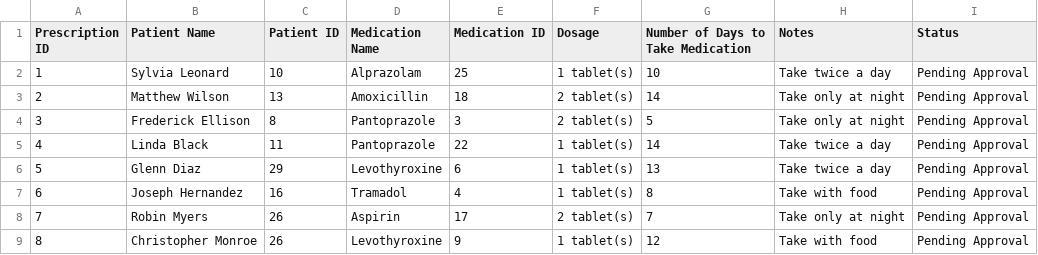
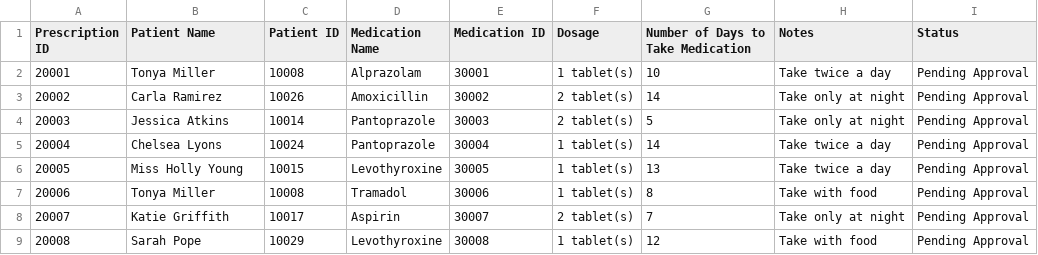
Before and after one commit to CieranW/SFWE301-Project, a CSV file: PrescriptionProcessing/Prescription.csv, drawn as a sheet; only a part is shown; the diff covers the shown part only.

Commit message:
Updated csvs with correct IDs and names used in all

```diff
--- a/PrescriptionProcessing/Prescription.csv
+++ b/PrescriptionProcessing/Prescription.csv
@@ -1,9 +1,9 @@
 Prescription ID,Patient Name,Patient ID,Medication Name,Medication ID,Dosage,Number of Days to Take Medication,Notes,Status
-1,Sylvia Leonard,10,Alprazolam,25,1 tablet(s),10,Take twice a day,Pending Approval
-2,Matthew Wilson,13,Amoxicillin,18,2 tablet(s),14,Take only at night,Pending Approval
-3,Frederick Ellison,8,Pantoprazole,3,2 tablet(s),5,Take only at night,Pending Approval
-4,Linda Black,11,Pantoprazole,22,1 tablet(s),14,Take twice a day,Pending Approval
-5,Glenn Diaz,29,Levothyroxine,6,1 tablet(s),13,Take twice a day,Pending Approval
-6,Joseph Hernandez,16,Tramadol,4,1 tablet(s),8,Take with food,Pending Approval
-7,Robin Myers,26,Aspirin,17,2 tablet(s),7,Take only at night,Pending Approval
-8,Christopher Monroe,26,Levothyroxine,9,1 tablet(s),12,Take with food,Pending Approval
+20001,Tonya Miller,10008,Alprazolam,30001,1 tablet(s),10,Take twice a day,Pending Approval
+20002,Carla Ramirez,10026,Amoxicillin,30002,2 tablet(s),14,Take only at night,Pending Approval
+20003,Jessica Atkins,10014,Pantoprazole,30003,2 tablet(s),5,Take only at night,Pending Approval
+20004,Chelsea Lyons,10024,Pantoprazole,30004,1 tablet(s),14,Take twice a day,Pending Approval
+20005,Miss Holly Young,10015,Levothyroxine,30005,1 tablet(s),13,Take twice a day,Pending Approval
+20006,Tonya Miller,10008,Tramadol,30006,1 tablet(s),8,Take with food,Pending Approval
+20007,Katie Griffith,10017,Aspirin,30007,2 tablet(s),7,Take only at night,Pending Approval
+20008,Sarah Pope,10029,Levothyroxine,30008,1 tablet(s),12,Take with food,Pending Approval
```
Also changed, not shown: 168 edited cells elsewhere in this file, PrescriptionProcessing/Medicine_list.csv, PrescriptionProcessing/Patient.csv.
